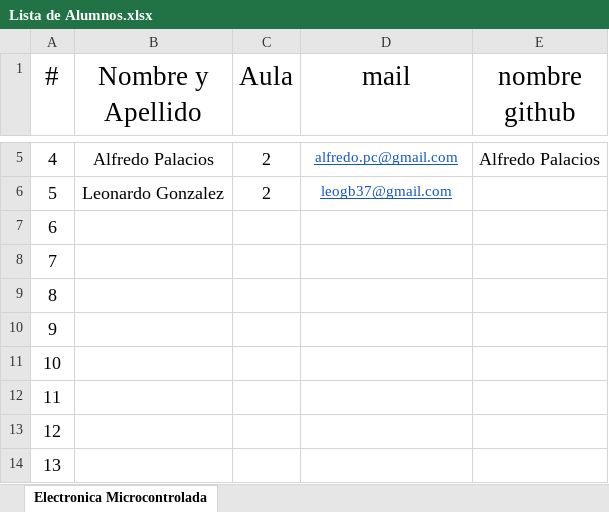
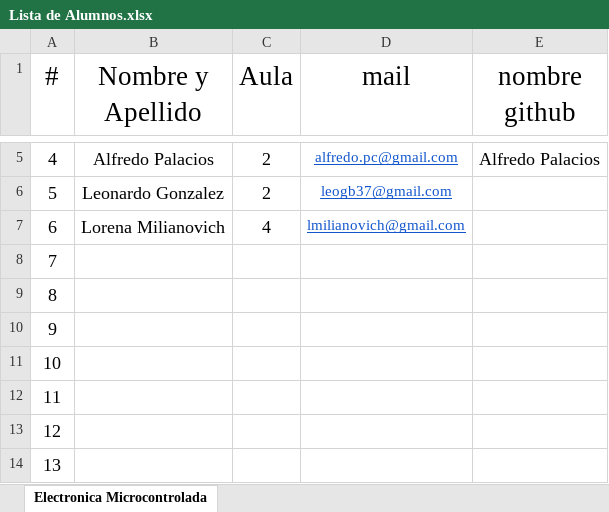
Before and after one commit to estebancarrizo/Alumnos, an Excel workbook: Lista de Alumnos.xlsx, sheet Electronica Microcontrolada, drawn as a sheet; only a part is shown, gaps mark what is left out; values as stored, in another font and other column widths than the file's, no borders; the diff names each change by its address in the sheet, - before the commit and + after, or states it on an @@ line.

Commit message:
Se agrega la 6 Alumna

```diff
--- a/Lista de Alumnos.xlsx (sheet Electronica Microcontrolada)
+++ b/Lista de Alumnos.xlsx (sheet Electronica Microcontrolada)
-B7 (Nombre y Apellido): (empty)
+B7 (Nombre y Apellido): Lorena Milianovich
-C7 (Aula): (empty)
+C7 (Aula): 4
-D7 (mail): (empty)
+D7 (mail): lmilianovich@gmail.com
```
